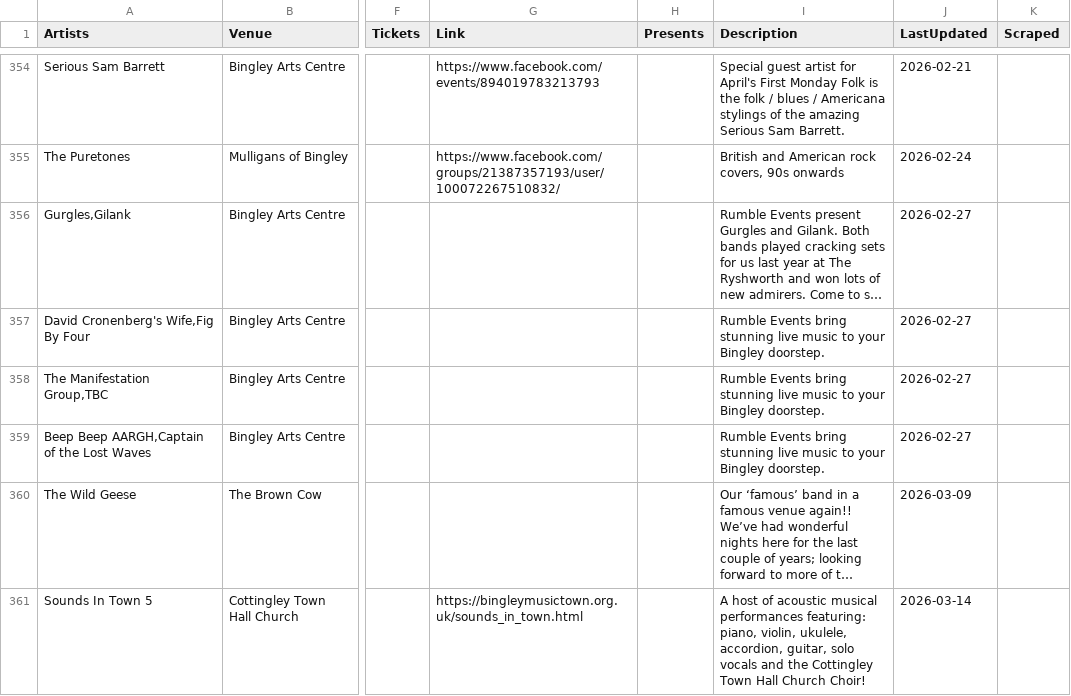
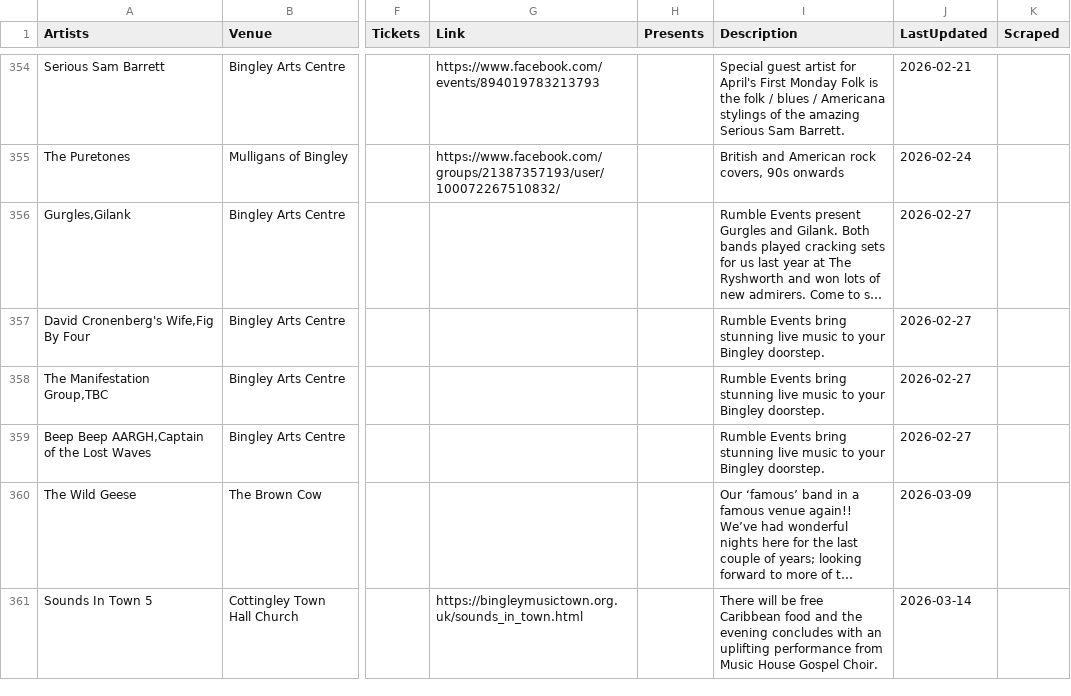
Before and after one commit to caprenter/bingley-music-town, a CSV file: docs/_data/events.csv, drawn as a sheet; only a part is shown, gaps mark what is left out; long unchanged cells end in …; the diff covers the shown part only; the diff names each change by its address in the sheet, - before the commit and + after, or states it on an @@ line.

```diff
--- a/docs/_data/events.csv
+++ b/docs/_data/events.csv
-I361 (Description): A host of acoustic musical performances featuring: piano, violin, ukulele, accordion, guitar, solo vocals and the Cottingley Town Hall Church Choir!
+I361 (Description): There will be free Caribbean food and the evening concludes with an uplifting performance from Music House Gospel Choir.
```
Also changed, not shown: 1 added row elsewhere in this file, 1 other file.
